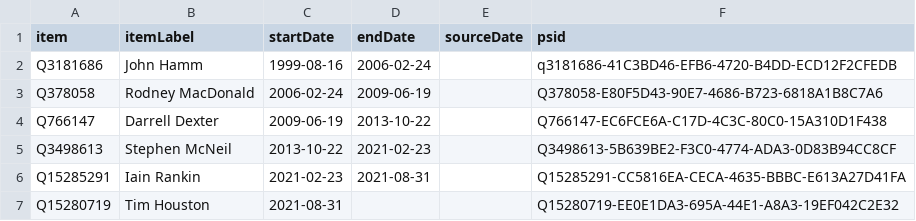
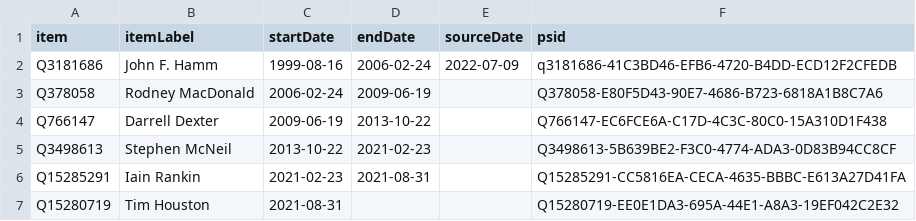
Before and after one commit to every-politician-scrapers/canada-cabinet, a CSV file: sources/wpoffice/nova-scotia-premier-enwiki/wikidata.csv, drawn as a sheet.

Commit message:
Compare external sources to Wikidata

```diff
--- a/sources/wpoffice/nova-scotia-premier-enwiki/wikidata.csv
+++ b/sources/wpoffice/nova-scotia-premier-enwiki/wikidata.csv
@@ -1,3 +1,3 @@
 item,itemLabel,startDate,endDate,sourceDate,psid
-Q3181686,John Hamm,1999-08-16,2006-02-24,,q3181686-41C3BD46-EFB6-4720-B4DD-ECD12F2CFEDB
+Q3181686,John F. Hamm,1999-08-16,2006-02-24,2022-07-09,q3181686-41C3BD46-EFB6-4720-B4DD-ECD12F2CFEDB
 Q378058,Rodney MacDonald,2006-02-24,2009-06-19,,Q378058-E80F5D43-90E7-4686-B723-6818A1B8C7A6
```
Also changed, not shown: 1 other file.
